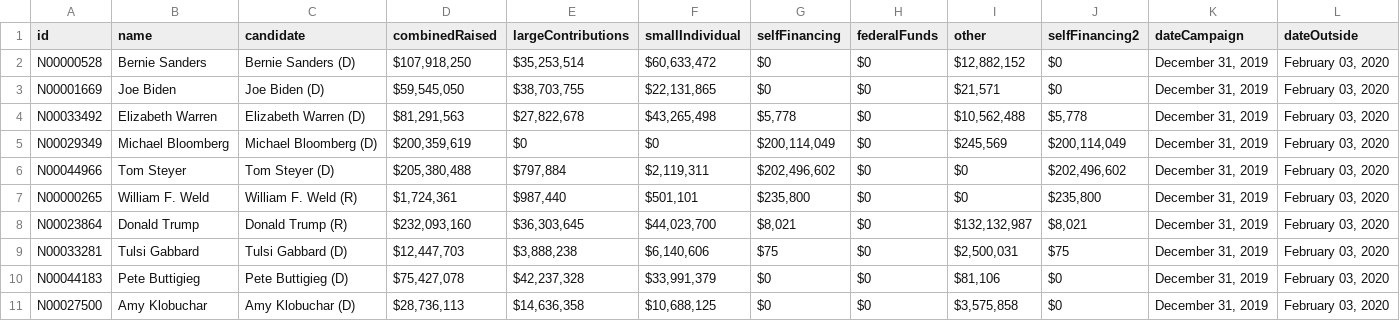
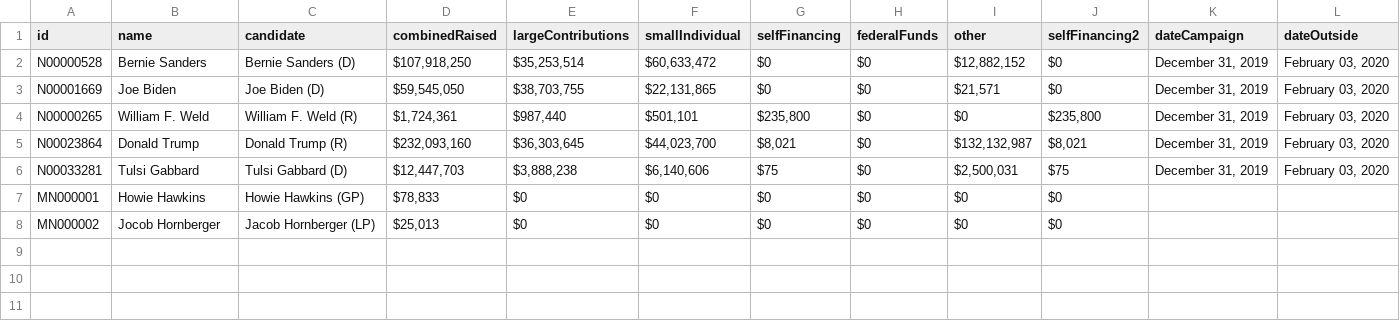
Before and after one commit to thegoodparty/tgp-api, a CSV file: data/presidential-race.csv, drawn as a sheet; only a part is shown; removed rows and columns are numbered as before the commit, all else as after; rows hold the shown columns only; the diff names each change by its address in the sheet, - before the commit and + after, or states it on an @@ line.

```diff
--- a/data/presidential-race.csv
+++ b/data/presidential-race.csv
-row 4: N00033492 | Elizabeth Warren | Elizabeth Warren (D) | $81,291,563 | $27,822,678 | $43,265,498 | $5,778 | $0 | $10,562,488 | $5,778 | December 31, 2019 | February 03, 2020
-row 5: N00029349 | Michael Bloomberg | Michael Bloomberg (D) | $200,359,619 | $0 | $0 | $200,114,049 | $0 | $245,569 | $200,114,049 | December 31, 2019 | February 03, 2020
-row 6: N00044966 | Tom Steyer | Tom Steyer (D) | $205,380,488 | $797,884 | $2,119,311 | $202,496,602 | $0 | $0 | $202,496,602 | December 31, 2019 | February 03, 2020
-row 10: N00044183 | Pete Buttigieg | Pete Buttigieg (D) | $75,427,078 | $42,237,328 | $33,991,379 | $0 | $0 | $81,106 | $0 | December 31, 2019 | February 03, 2020
-row 11: N00027500 | Amy Klobuchar | Amy Klobuchar (D) | $28,736,113 | $14,636,358 | $10,688,125 | $0 | $0 | $3,575,858 | $0 | December 31, 2019 | February 03, 2020
+row 7: MN000001 | Howie Hawkins | Howie Hawkins (GP) | $78,833 | $0 | $0 | $0 | $0 | $0 | $0
+row 8: MN000002 | Jocob Hornberger | Jacob Hornberger (LP) | $25,013 | $0 | $0 | $0 | $0 | $0 | $0
```
Also changed, not shown: 5 other files.
